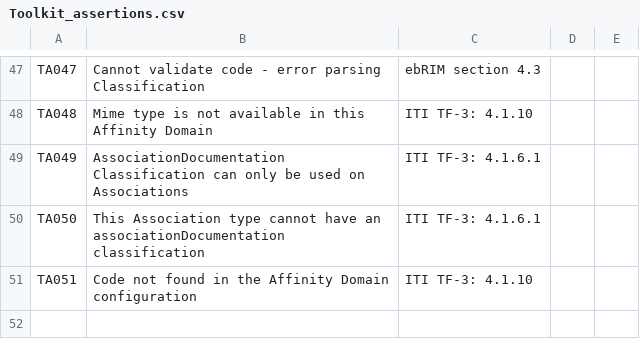
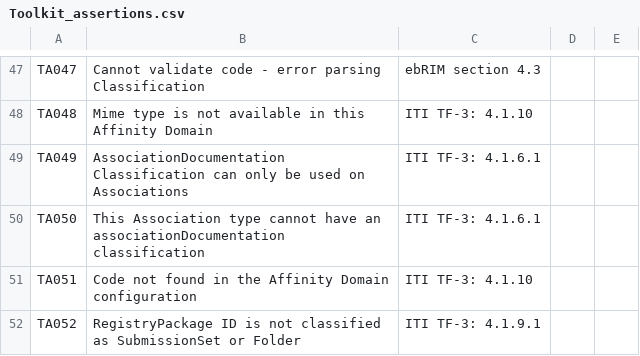
Before and after one commit to usnistgov/iheos-toolkit2, a CSV file: error-recording/src/main/resources/assertions/Toolkit_assertions.csv, drawn as a sheet; only a part is shown, gaps mark what is left out.

```diff
--- a/error-recording/src/main/resources/assertions/Toolkit_assertions.csv
+++ b/error-recording/src/main/resources/assertions/Toolkit_assertions.csv
@@ -51 +51,2 @@ TA050,This Association type cannot have an associationDocumentation classificati
 TA051,Code not found in the Affinity Domain configuration,ITI TF-3: 4.1.10,,
+TA052,RegistryPackage ID is not classified as SubmissionSet or Folder,ITI TF-3: 4.1.9.1,,
```
Also changed, not shown: 1 other file.
